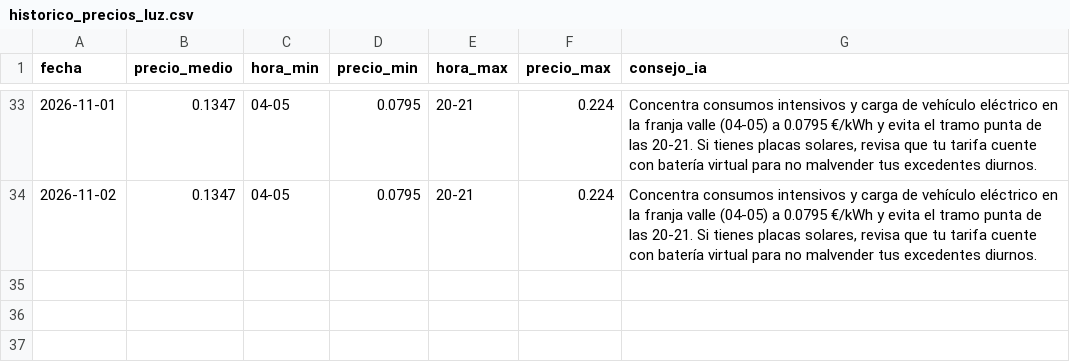
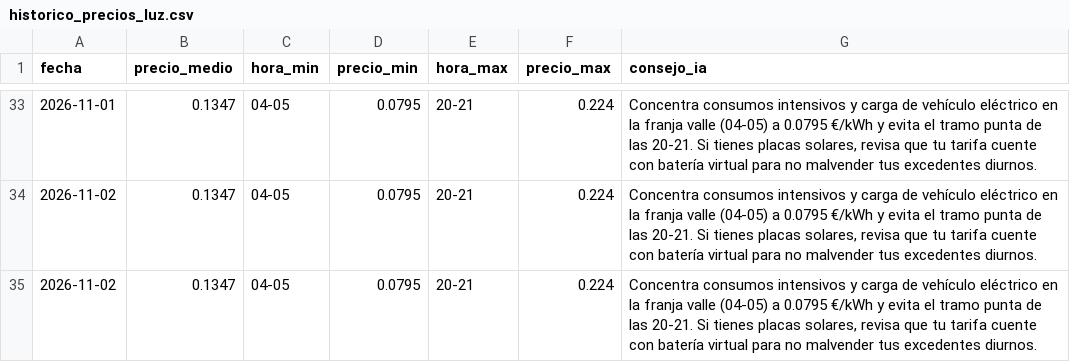
Before and after one commit to GL-cpu101/radar-energia-solar, a CSV file: datos/historico_precios_luz.csv, drawn as a sheet; only a part is shown, gaps mark what is left out.

```diff
--- a/datos/historico_precios_luz.csv
+++ b/datos/historico_precios_luz.csv
@@ -34 +34,2 @@ fecha,precio_medio,hora_min,precio_min,hora_max,precio_max,consejo_ia
 2026-11-02,0.1347,04-05,0.0795,20-21,0.224,"Concentra consumos intensivos y carga de vehículo eléctrico en la franja valle (04-05) a 0.0795 €/kWh y evita el tramo punta de las 20-21. Si tienes placas solares, revisa que tu tarifa cuente con batería virtual para no malvender tus excedentes diurnos."
+2026-11-02,0.1347,04-05,0.0795,20-21,0.224,"Concentra consumos intensivos y carga de vehículo eléctrico en la franja valle (04-05) a 0.0795 €/kWh y evita el tramo punta de las 20-21. Si tienes placas solares, revisa que tu tarifa cuente con batería virtual para no malvender tus excedentes diurnos."
```
